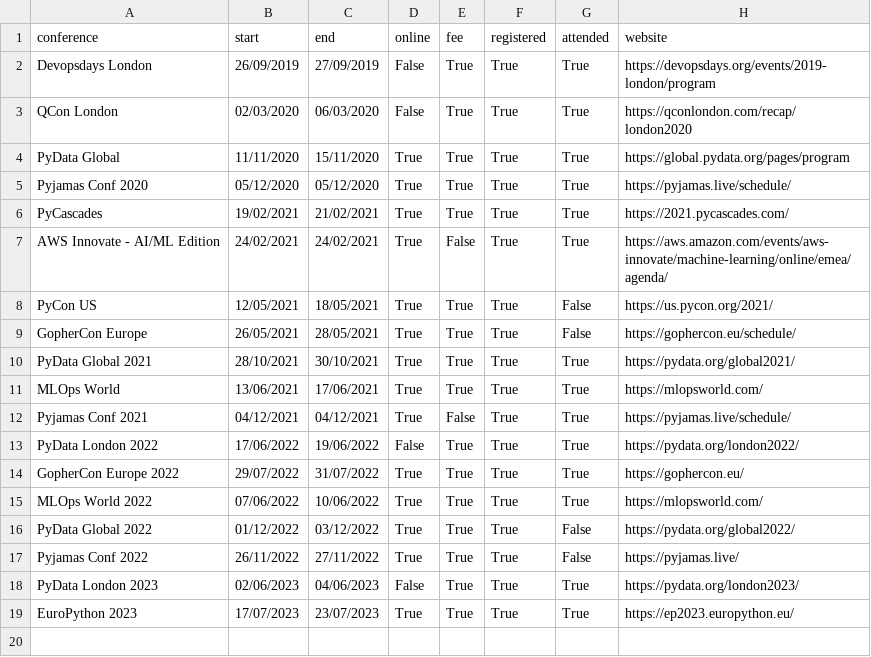
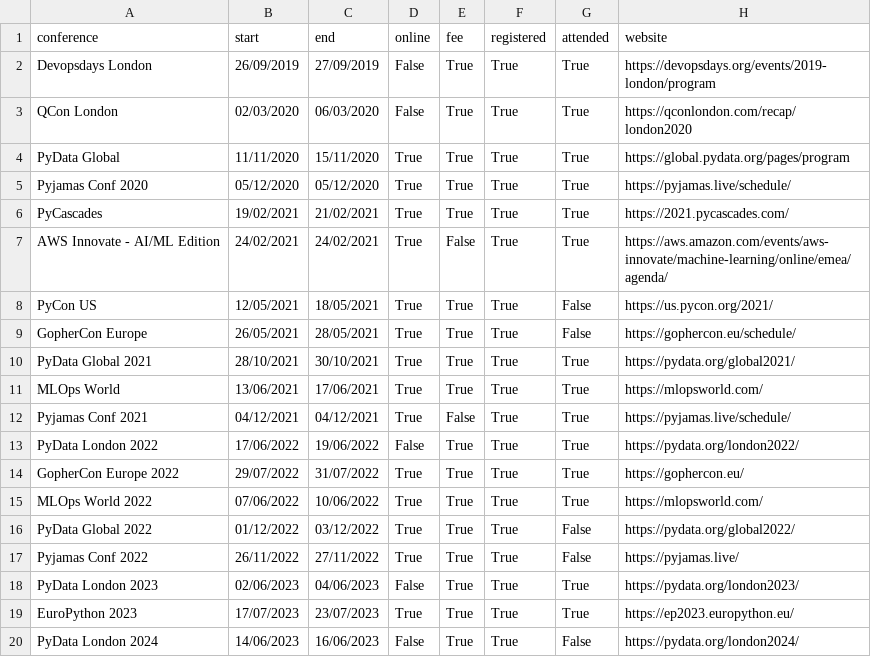
Before and after one commit to markgreene74/markgreene74, a CSV file: update_readme/data/conferences.csv, drawn as a sheet.

Commit message:
add Pydata London 2024

```diff
--- a/update_readme/data/conferences.csv
+++ b/update_readme/data/conferences.csv
@@ -19 +19,2 @@
 "EuroPython 2023",17/07/2023,23/07/2023,True,True,True,True,"https://ep2023.europython.eu/"
+"PyData London 2024",14/06/2023,16/06/2023,False,True,True,False,"https://pydata.org/london2024/"
```
